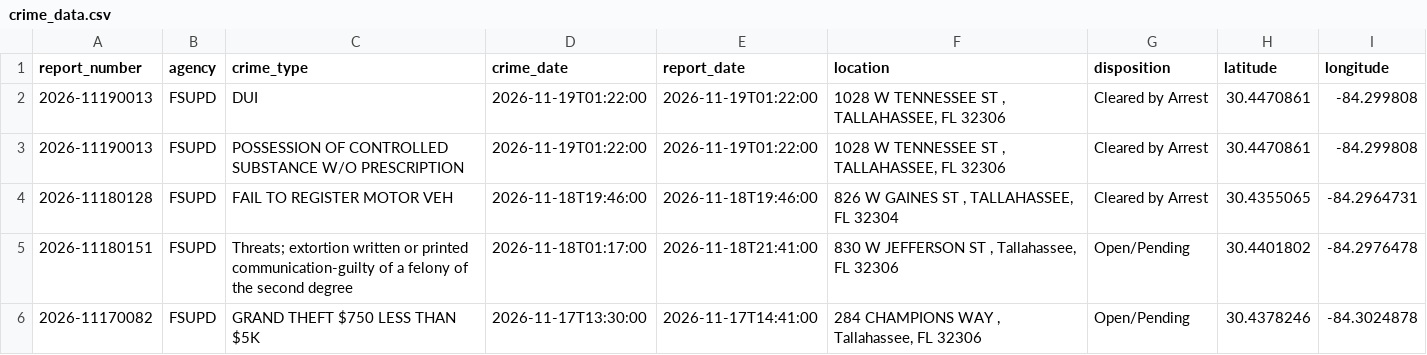
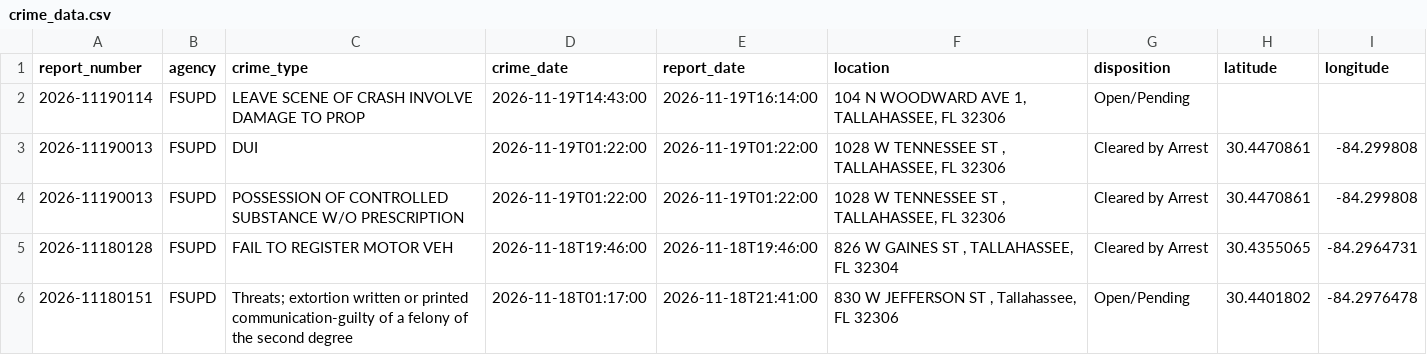
Before and after one commit to upishanker/FSU-Crime, a CSV file: data/crime_data.csv, drawn as a sheet; only a part is shown; the shorter side is filled out with more unchanged rows; the diff names each change by its address in the sheet, - before the commit and + after, or states it on an @@ line.

```diff
--- a/data/crime_data.csv
+++ b/data/crime_data.csv
+row 2: 2026-11190114 | FSUPD | LEAVE SCENE OF CRASH INVOLVE DAMAGE TO PROP | 2026-11-19T14:43:00 | 2026-11-19T16:14:00 | 104 N WOODWARD AVE 1, TALLAHASSEE, FL 32306 | Open/Pending
```
Also changed, not shown: 1 other file.
